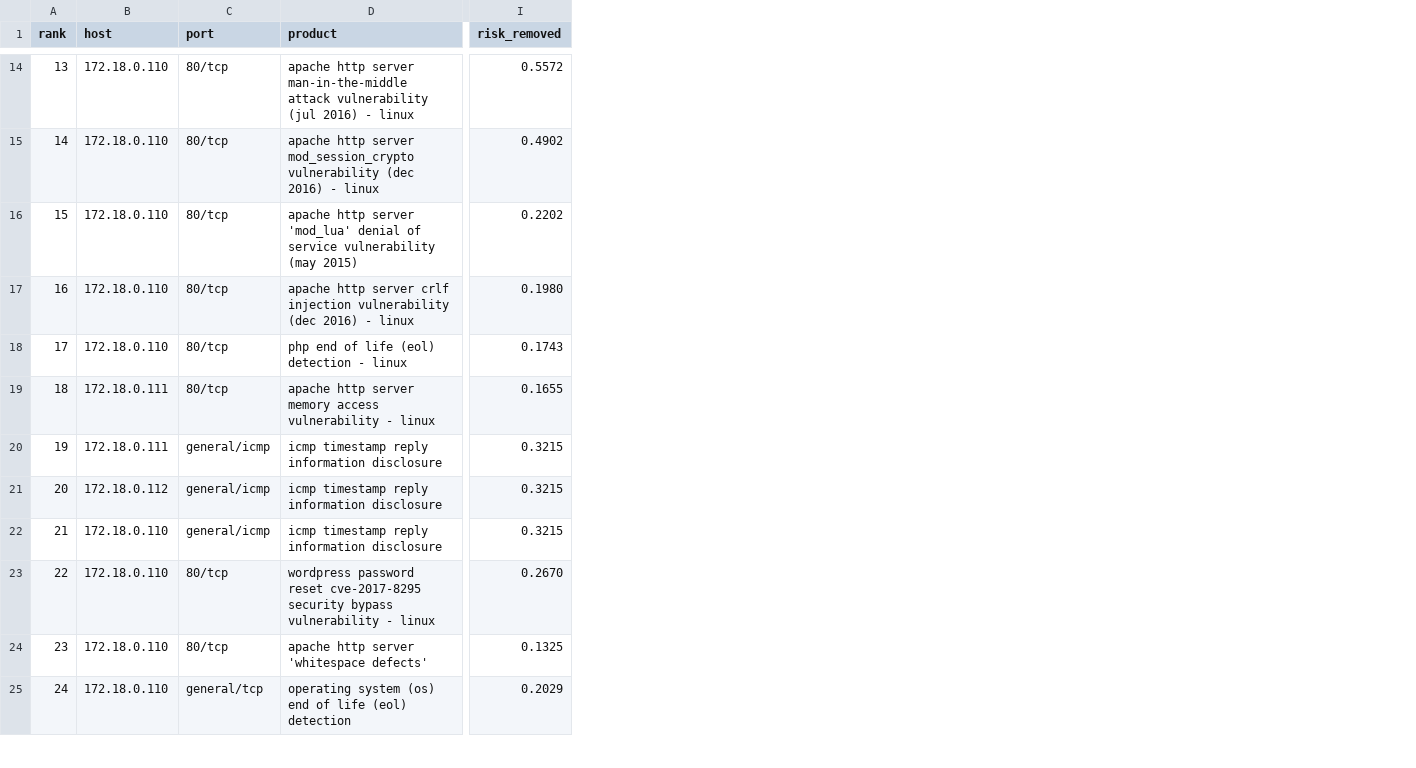
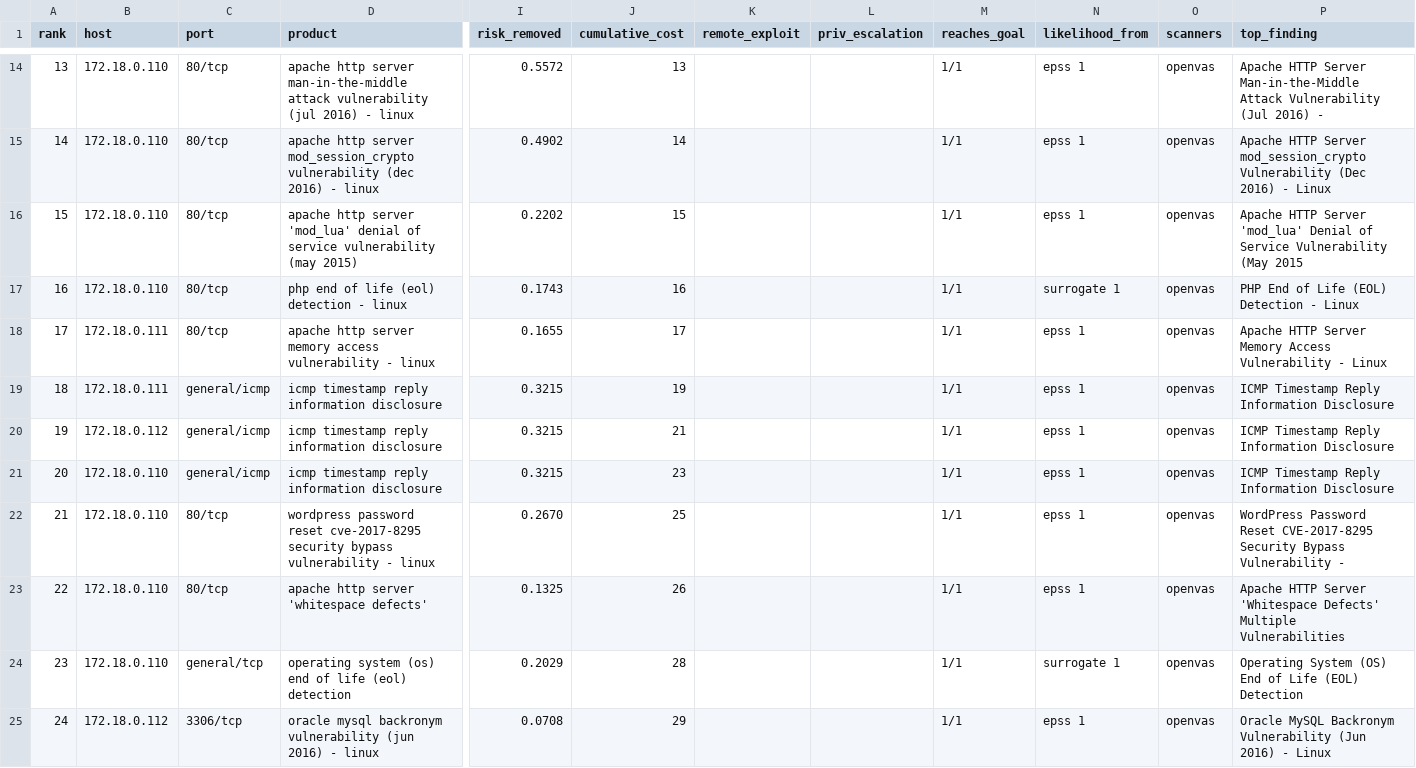
Before and after one commit to erthcyp/ThreatRank, a CSV file: data/processed/plan_lab3.csv, drawn as a sheet; only a part is shown, gaps mark what is left out; the diff covers the shown part only; the diff names each change by its address in the sheet, - before the commit and + after, or states it on an @@ line.

Commit message:
Add the HTML report of the remediation plan
render_plan.py renders the plan CSV from prioritise.py as a one-page report. reproduce.sh now also builds the attack-graph-corpus plan (plan_lab3.csv, regenerated from the current code) and renders it at a 5% budget; check_results.py compares that plan too. The README shows what the output looks like.

```diff
--- a/data/processed/plan_lab3.csv
+++ b/data/processed/plan_lab3.csv
+column J (cumulative_cost), rows 14-25: 13 | 14 | 15 | 16 | 17 | 19 | 21 | 23 | 25 | 26 | 28 | 29
+column K (remote_exploit), empty
+column L (priv_escalation), empty
+column M (reaches_goal), rows 14-25: all 1/1
+column N (likelihood_from), rows 14-25: epss 1 | epss 1 | epss 1 | surrogate 1 | epss 1 | epss 1 | epss 1 | epss 1 | epss 1 | epss 1 | surrogate 1 | epss 1
+column O (scanners), rows 14-25: all openvas
+column P (top_finding), rows 14-25: Apache HTTP Server Man-in-the-Middle Attack Vulnerability (Jul 2016) - | Apache HTTP Server mod_session_crypto Vulnerability (Dec 2016) - Linux | Apache HTTP Server 'mod_lua' Denial of Service Vulnerability (May 2015 | PHP End of Life (EOL) Detection - Linux | Apache HTTP Server Memory Access Vulnerability - Linux | ICMP Timestamp Reply Information Disclosure | ICMP Timestamp Reply Information Disclosure | ICMP Timestamp Reply Information Disclosure | WordPress Password Reset CVE-2017-8295 Security Bypass Vulnerability - | Apache HTTP Server 'Whitespace Defects' Multiple Vulnerabilities | Operating System (OS) End of Life (EOL) Detection | Oracle MySQL Backronym Vulnerability (Jun 2016) - Linux
-D17 (product): apache http server crlf injection vulnerability (dec 2016) - linux
+D17 (product): php end of life (eol) detection - linux
-I17 (risk_removed): 0.1980
+I17 (risk_removed): 0.1743
-B18 (host): 172.18.0.110
+B18 (host): 172.18.0.111
-D18 (product): php end of life (eol) detection - linux
+D18 (product): apache http server memory access vulnerability - linux
-I18 (risk_removed): 0.1743
+I18 (risk_removed): 0.1655
-C19 (port): 80/tcp
+C19 (port): general/icmp
-D19 (product): apache http server memory access vulnerability - linux
+D19 (product): icmp timestamp reply information disclosure
-I19 (risk_removed): 0.1655
+I19 (risk_removed): 0.3215
-B20 (host): 172.18.0.111
+B20 (host): 172.18.0.112
-B21 (host): 172.18.0.112
+B21 (host): 172.18.0.110
-C22 (port): general/icmp
+C22 (port): 80/tcp
-D22 (product): icmp timestamp reply information disclosure
+D22 (product): wordpress password reset cve-2017-8295 security bypass vulnerability - linux
-I22 (risk_removed): 0.3215
+I22 (risk_removed): 0.2670
-D23 (product): wordpress password reset cve-2017-8295 security bypass vulnerability - linux
+D23 (product): apache http server 'whitespace defects'
-I23 (risk_removed): 0.2670
+I23 (risk_removed): 0.1325
-C24 (port): 80/tcp
+C24 (port): general/tcp
-D24 (product): apache http server 'whitespace defects'
+D24 (product): operating system (os) end of life (eol) detection
-I24 (risk_removed): 0.1325
+I24 (risk_removed): 0.2029
-B25 (host): 172.18.0.110
+B25 (host): 172.18.0.112
-C25 (port): general/tcp
+C25 (port): 3306/tcp
-D25 (product): operating system (os) end of life (eol) detection
+D25 (product): oracle mysql backronym vulnerability (jun 2016) - linux
-I25 (risk_removed): 0.2029
+I25 (risk_removed): 0.0708
```
Also changed, not shown: 71 edited cells elsewhere in this file, 6 other files.
